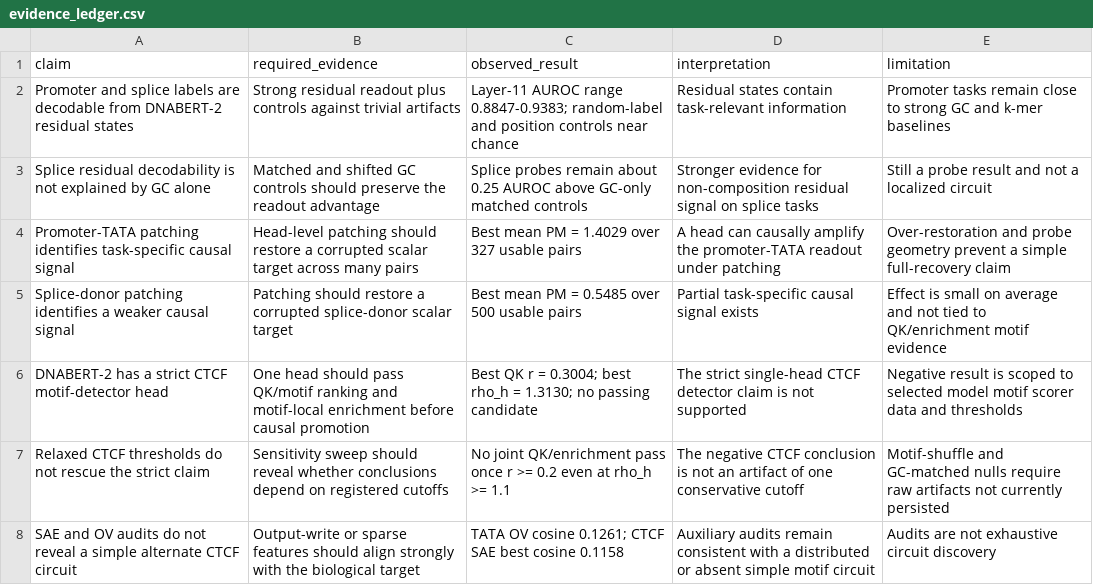
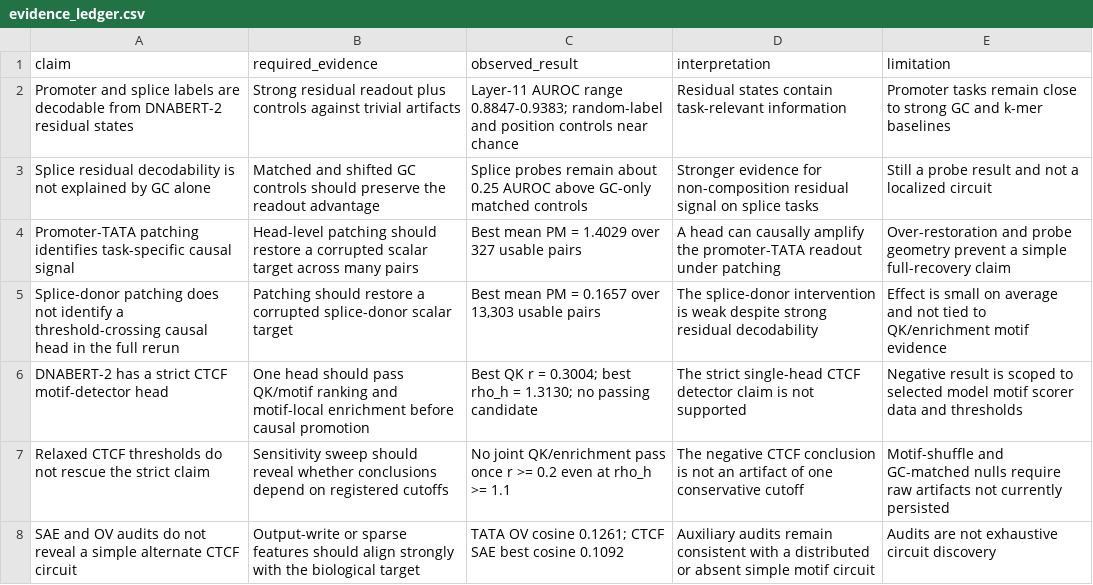
Before and after one commit to ArjunCodess/MINTS, a CSV file: results/tables/evidence_ledger.csv, drawn as a sheet.

Commit message:
add new results

```diff
--- a/results/tables/evidence_ledger.csv
+++ b/results/tables/evidence_ledger.csv
@@ -4,5 +4,5 @@ Splice residual decodability is not explained by GC alone,Matched and shifted GC
 Promoter-TATA patching identifies task-specific causal signal,Head-level patching should restore a corrupted scalar target across many pairs,Best mean PM = 1.4029 over 327 usable pairs,A head can causally amplify the promoter-TATA readout under patching,Over-restoration and probe geometry prevent a simple full-recovery claim
-Splice-donor patching identifies a weaker causal signal,Patching should restore a corrupted splice-donor scalar target,Best mean PM = 0.5485 over 500 usable pairs,Partial task-specific causal signal exists,Effect is small on average and not tied to QK/enrichment motif evidence
+Splice-donor patching does not identify a threshold-crossing causal head in the full rerun,Patching should restore a corrupted splice-donor scalar target,"Best mean PM = 0.1657 over 13,303 usable pairs",The splice-donor intervention is weak despite strong residual decodability,Effect is small on average and not tied to QK/enrichment motif evidence
 DNABERT-2 has a strict CTCF motif-detector head,One head should pass QK/motif ranking and motif-local enrichment before causal promotion,Best QK r = 0.3004; best rho_h = 1.3130; no passing candidate,The strict single-head CTCF detector claim is not supported,Negative result is scoped to selected model motif scorer data and thresholds
 Relaxed CTCF thresholds do not rescue the strict claim,Sensitivity sweep should reveal whether conclusions depend on registered cutoffs,No joint QK/enrichment pass once r >= 0.2 even at rho_h >= 1.1,The negative CTCF conclusion is not an artifact of one conservative cutoff,Motif-shuffle and GC-matched nulls require raw artifacts not currently persisted
-SAE and OV audits do not reveal a simple alternate CTCF circuit,Output-write or sparse features should align strongly with the biological target,TATA OV cosine 0.1261; CTCF SAE best cosine 0.1158,Auxiliary audits remain consistent with a distributed or absent simple motif circuit,Audits are not exhaustive circuit discovery
+SAE and OV audits do not reveal a simple alternate CTCF circuit,Output-write or sparse features should align strongly with the biological target,TATA OV cosine 0.1261; CTCF SAE best cosine 0.1092,Auxiliary audits remain consistent with a distributed or absent simple motif circuit,Audits are not exhaustive circuit discovery
```
Also changed, not shown: results/tables/review_issue_matrix.csv, results/tables/target_alignment_table.csv.
